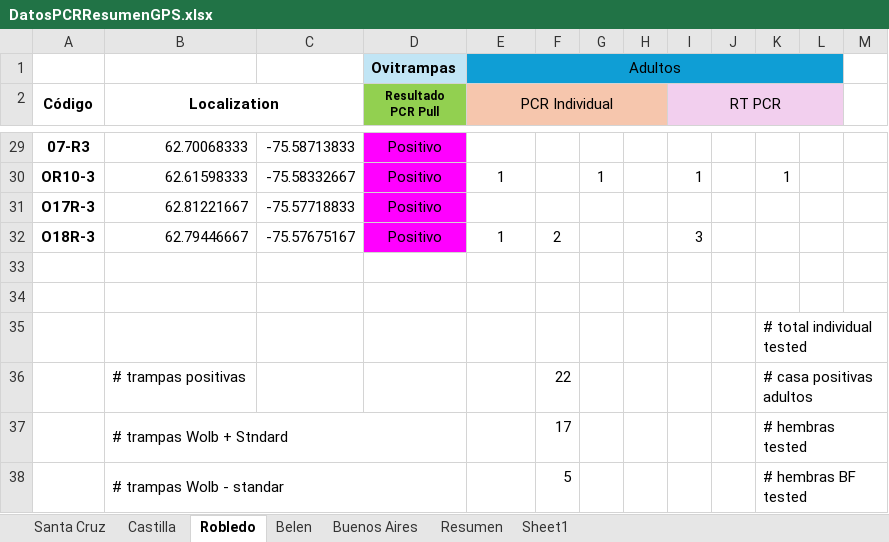
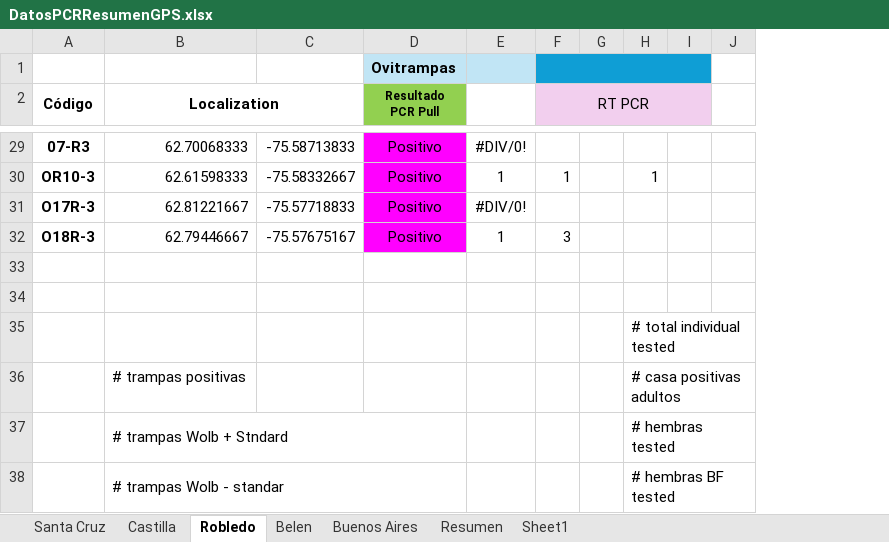
Before and after one commit to rincondf/medellin, an Excel workbook: DatosPCRResumenGPS.xlsx, sheet Robledo, drawn as a sheet; only a part is shown, gaps mark what is left out; values as stored, in another font and other column widths than the file's, no borders; conditional formats not drawn; the diff covers the shown part only; the diff names each change by its address in the sheet, - before the commit and + after, or states it on an @@ line.

```diff
--- a/DatosPCRResumenGPS.xlsx (sheet Robledo)
+++ b/DatosPCRResumenGPS.xlsx (sheet Robledo)
-column F, rows 32-38: 2 |  |  |  | 22 | 17 | 5
-column G, row 30: 1
-column H, empty
-E1: Adultos
+E1: (empty)
-E1 fill: #0F9ED5
+E1 fill: #C1E5F5
-E1:L1 merged
+F1:I1 merged
-E2: PCR Individual
+E2: (empty)
-E2 fill: #F6C6AD
+E2 fill: none
-E2:H2 merged
-E29: (empty)
+E29: #DIV/0!
-E31: (empty)
+E31: #DIV/0!
```
Also changed, not shown: 25 edited cells and cell formats elsewhere in this sheet, sheet Castilla, sheet Santa Cruz, formulas that keep their value, 4 other files.
